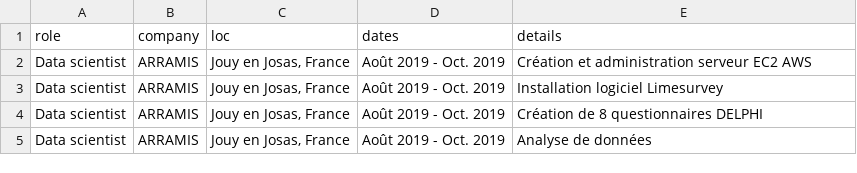
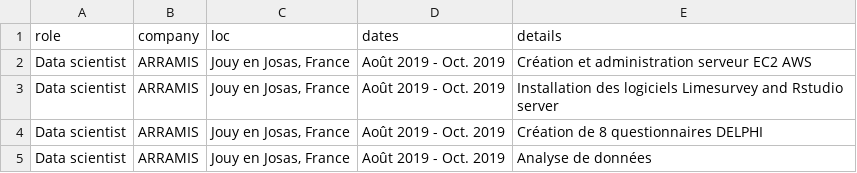
Before and after one commit to ngsanogo/CV, a CSV file: data/consulting_experience.csv, drawn as a sheet.

Commit message:
update data

```diff
--- a/data/consulting_experience.csv
+++ b/data/consulting_experience.csv
@@ -2,3 +2,3 @@
 "Data scientist";"ARRAMIS";"Jouy en Josas, France";"Août 2019 - Oct. 2019";"Création et administration serveur EC2 AWS"
-"Data scientist";"ARRAMIS";"Jouy en Josas, France";"Août 2019 - Oct. 2019";"Installation logiciel Limesurvey"
+"Data scientist";"ARRAMIS";"Jouy en Josas, France";"Août 2019 - Oct. 2019";"Installation des logiciels Limesurvey and Rstudio server"
 "Data scientist";"ARRAMIS";"Jouy en Josas, France";"Août 2019 - Oct. 2019";"Création de 8 questionnaires DELPHI"
```
Also changed, not shown: data/professional_experience.csv, data/skills.csv.
